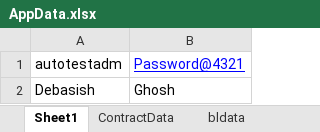
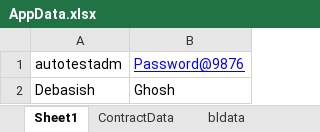
Before and after one commit to debasish-mol/PCC_hybridFramework, an Excel workbook: ApplicationTestData/AppData.xlsx, sheet Sheet1, drawn as a sheet; values as stored, in another font and other column widths than the file's, no borders; the diff names each change by its address in the sheet, - before the commit and + after, or states it on an @@ line.

Commit message:
Signed-off-by: ghoshd <ghoshd@nlccu100.mol-it.com>

```diff
--- a/ApplicationTestData/AppData.xlsx (sheet Sheet1)
+++ b/ApplicationTestData/AppData.xlsx (sheet Sheet1)
-B1: Password@4321
+B1: Password@9876
```
Also changed, not shown: sheet bldata.
